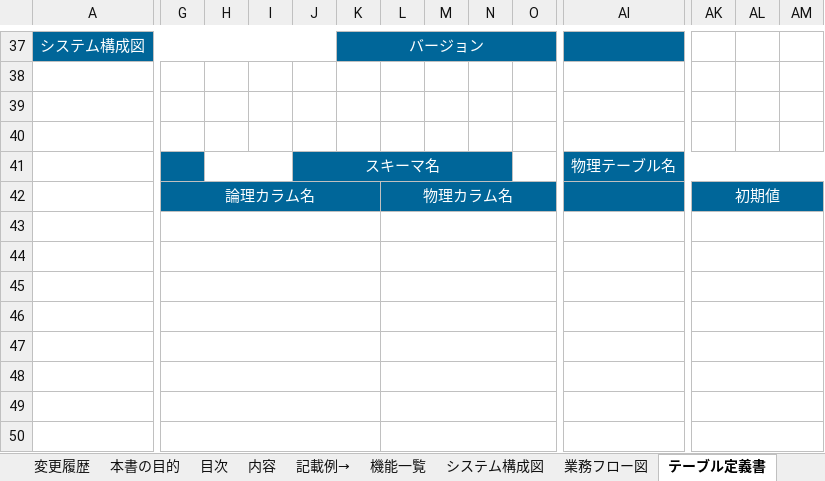
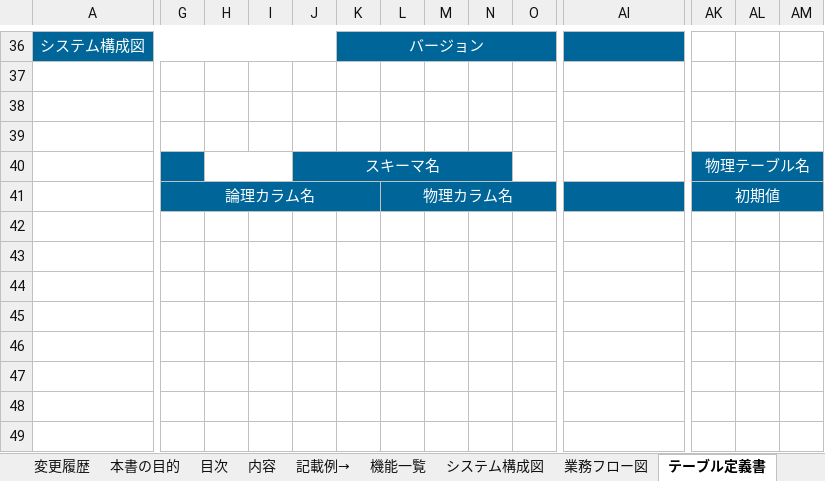
Before and after one commit to yzkn/Document-Template, an Excel workbook: doc/基本設計書/基本設計書.xlsx, sheet テーブル定義書, drawn as a sheet; only a part is shown, gaps mark what is left out; values as stored, in another font and other column widths than the file's, no borders; removed rows and columns are numbered as before the commit, all else as after; the diff covers the shown part only; the diff names each change by its address in the sheet, - before the commit and + after, or states it on an @@ line.

```diff
--- a/doc/基本設計書/基本設計書.xlsx (sheet テーブル定義書)
+++ b/doc/基本設計書/基本設計書.xlsx (sheet テーブル定義書)
-AI40: 物理テーブル名
+AI40: (empty)
-AI40 fill: #006699
+AI40 fill: none
-AI41:AN41 merged
-AK40: (empty)
+AK40: 物理テーブル名
+AK40:AN40 merged
-G43:K43 merged
-L43:P43 merged
-AK43:AM43 merged
-G44:K44 merged
-L44:P44 merged
-AK44:AM44 merged
-G45:K45 merged
-L45:P45 merged
-AK45:AM45 merged
-G46:K46 merged
-L46:P46 merged
-AK46:AM46 merged
-G47:K47 merged
-L47:P47 merged
-AK47:AM47 merged
-G48:K48 merged
-L48:P48 merged
-AK48:AM48 merged
-G49:K49 merged
-L49:P49 merged
-AK49:AM49 merged
-G50:K50 merged
-L50:P50 merged
-AK50:AM50 merged
```
Also changed, not shown: 1 removed row, 2 edited cells, cell formats and merged cells elsewhere in this sheet, sheet 帳票一覧, sheet 画面一覧, sheet 目次, sheet 機能一覧, sheet 変更履歴, sheet 表紙, formulas that keep their value.
